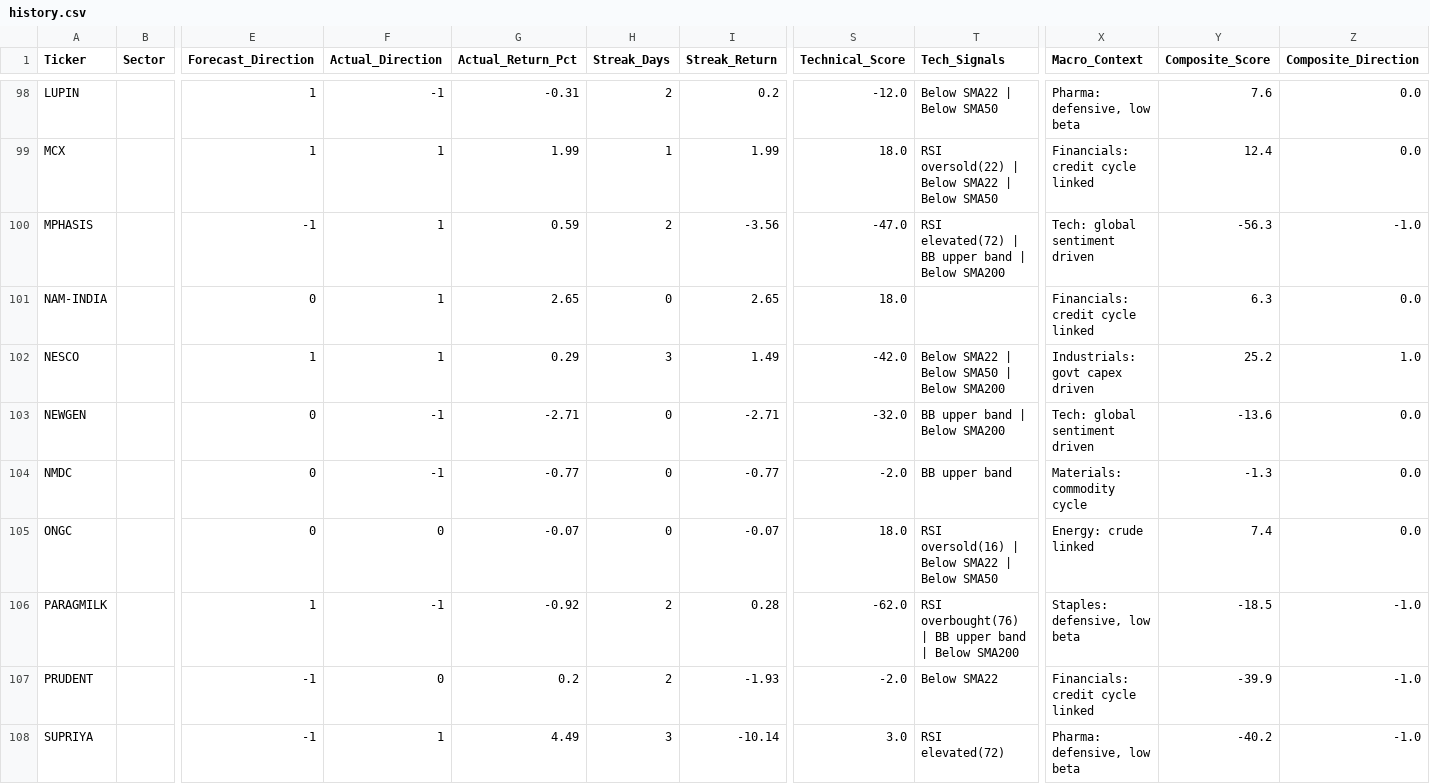
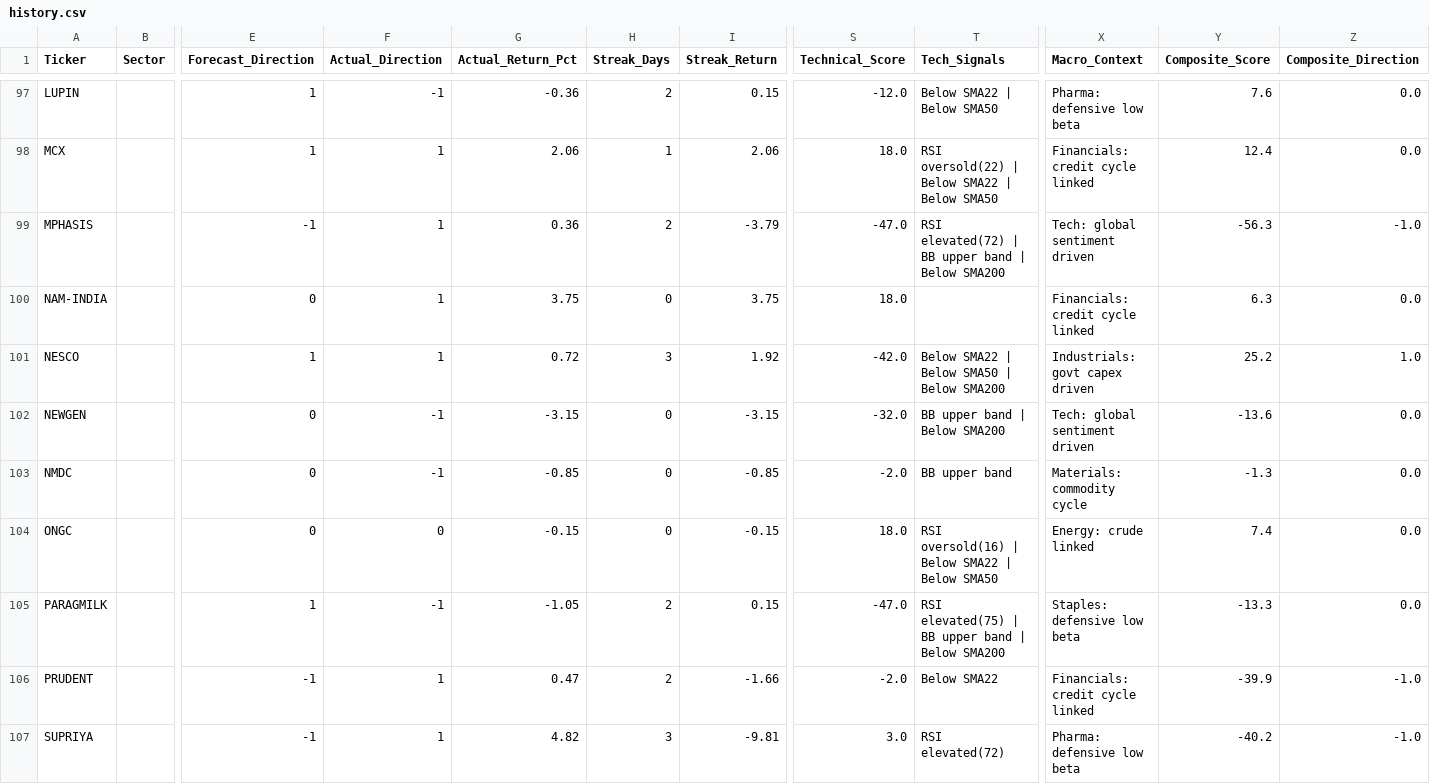
Before and after one commit to rupak-sarkar/xchart-app, a CSV file: history.csv, drawn as a sheet; only a part is shown, gaps mark what is left out; addresses are those after the commit; the diff covers the shown part only; the diff names each change by its address in the sheet, - before the commit and + after, or states it on an @@ line.

```diff
--- a/history.csv
+++ b/history.csv
-G97 (Actual_Return_Pct): -0.31
+G97 (Actual_Return_Pct): -0.36
-I97 (Streak_Return): 0.2
+I97 (Streak_Return): 0.15
-X97 (Macro_Context): Pharma: defensive, low beta
+X97 (Macro_Context): Pharma: defensive low beta
-G98 (Actual_Return_Pct): 1.99
+G98 (Actual_Return_Pct): 2.06
-I98 (Streak_Return): 1.99
+I98 (Streak_Return): 2.06
-G99 (Actual_Return_Pct): 0.59
+G99 (Actual_Return_Pct): 0.36
-I99 (Streak_Return): -3.56
+I99 (Streak_Return): -3.79
-G100 (Actual_Return_Pct): 2.65
+G100 (Actual_Return_Pct): 3.75
-I100 (Streak_Return): 2.65
+I100 (Streak_Return): 3.75
-G101 (Actual_Return_Pct): 0.29
+G101 (Actual_Return_Pct): 0.72
-I101 (Streak_Return): 1.49
+I101 (Streak_Return): 1.92
-G102 (Actual_Return_Pct): -2.71
+G102 (Actual_Return_Pct): -3.15
-I102 (Streak_Return): -2.71
+I102 (Streak_Return): -3.15
-G103 (Actual_Return_Pct): -0.77
+G103 (Actual_Return_Pct): -0.85
-I103 (Streak_Return): -0.77
+I103 (Streak_Return): -0.85
-G104 (Actual_Return_Pct): -0.07
+G104 (Actual_Return_Pct): -0.15
-I104 (Streak_Return): -0.07
+I104 (Streak_Return): -0.15
-G105 (Actual_Return_Pct): -0.92
+G105 (Actual_Return_Pct): -1.05
-I105 (Streak_Return): 0.28
+I105 (Streak_Return): 0.15
-S105 (Technical_Score): -62.0
+S105 (Technical_Score): -47.0
-T105 (Tech_Signals): RSI overbought(76) | BB…
+T105 (Tech_Signals): RSI elevated(75) | BB…
-X105 (Macro_Context): Staples: defensive, low beta
+X105 (Macro_Context): Staples: defensive low beta
-Y105 (Composite_Score): -18.5
+Y105 (Composite_Score): -13.3
-Z105 (Composite_Direction): -1.0
+Z105 (Composite_Direction): 0.0
-F106 (Actual_Direction): 0
+F106 (Actual_Direction): 1
-G106 (Actual_Return_Pct): 0.2
+G106 (Actual_Return_Pct): 0.47
-I106 (Streak_Return): -1.93
+I106 (Streak_Return): -1.66
-G107 (Actual_Return_Pct): 4.49
+G107 (Actual_Return_Pct): 4.82
-I107 (Streak_Return): -10.14
+I107 (Streak_Return): -9.81
-X107 (Macro_Context): Pharma: defensive, low beta
+X107 (Macro_Context): Pharma: defensive low beta
```
Also changed, not shown: 1 removed row and 71 edited cells elsewhere in this file, data.csv, 1 other file.
